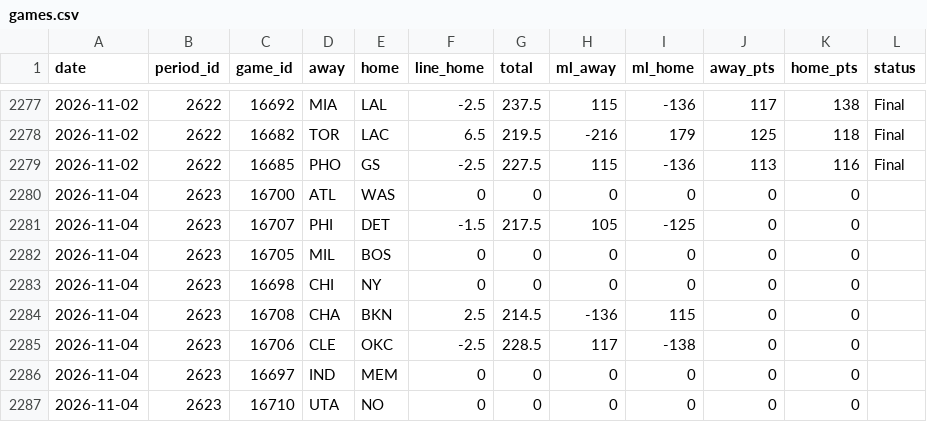
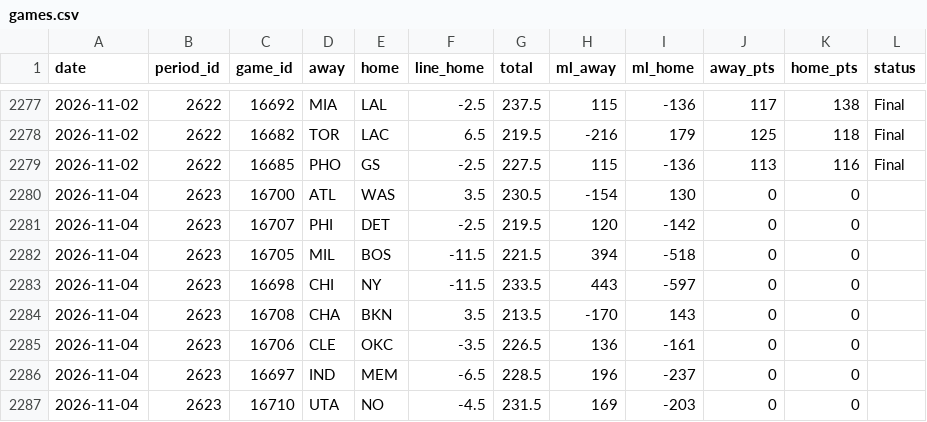
Before and after one commit to luctuhuynh-source/mlb-api-mcp, a CSV file: backtests/nba/linestar/games.csv, drawn as a sheet; only a part is shown, gaps mark what is left out; the diff covers the shown part only; the diff names each change by its address in the sheet, - before the commit and + after, or states it on an @@ line.

Commit message:
nba: data refresh (auto)

```diff
--- a/backtests/nba/linestar/games.csv
+++ b/backtests/nba/linestar/games.csv
-F2280 (line_home): 0
+F2280 (line_home): 3.5
-G2280 (total): 0
+G2280 (total): 230.5
-H2280 (ml_away): 0
+H2280 (ml_away): -154
-I2280 (ml_home): 0
+I2280 (ml_home): 130
-F2281 (line_home): -1.5
+F2281 (line_home): -2.5
-G2281 (total): 217.5
+G2281 (total): 219.5
-H2281 (ml_away): 105
+H2281 (ml_away): 120
-I2281 (ml_home): -125
+I2281 (ml_home): -142
-F2282:F2283 (line_home): 0
+F2282:F2283 (line_home): -11.5
-G2282 (total): 0
+G2282 (total): 221.5
-H2282 (ml_away): 0
+H2282 (ml_away): 394
-I2282 (ml_home): 0
+I2282 (ml_home): -518
-G2283 (total): 0
+G2283 (total): 233.5
-H2283 (ml_away): 0
+H2283 (ml_away): 443
-I2283 (ml_home): 0
+I2283 (ml_home): -597
-F2284 (line_home): 2.5
+F2284 (line_home): 3.5
-G2284 (total): 214.5
+G2284 (total): 213.5
-H2284 (ml_away): -136
+H2284 (ml_away): -170
-I2284 (ml_home): 115
+I2284 (ml_home): 143
-F2285 (line_home): -2.5
+F2285 (line_home): -3.5
-G2285 (total): 228.5
+G2285 (total): 226.5
-H2285 (ml_away): 117
+H2285 (ml_away): 136
-I2285 (ml_home): -138
+I2285 (ml_home): -161
-F2286 (line_home): 0
+F2286 (line_home): -6.5
-G2286 (total): 0
+G2286 (total): 228.5
-H2286 (ml_away): 0
+H2286 (ml_away): 196
-I2286 (ml_home): 0
+I2286 (ml_home): -237
-F2287 (line_home): 0
+F2287 (line_home): -4.5
-G2287 (total): 0
+G2287 (total): 231.5
-H2287 (ml_away): 0
+H2287 (ml_away): 169
-I2287 (ml_home): 0
+I2287 (ml_home): -203
```
Also changed, not shown: 23 edited cells elsewhere in this file, 5 other files.
